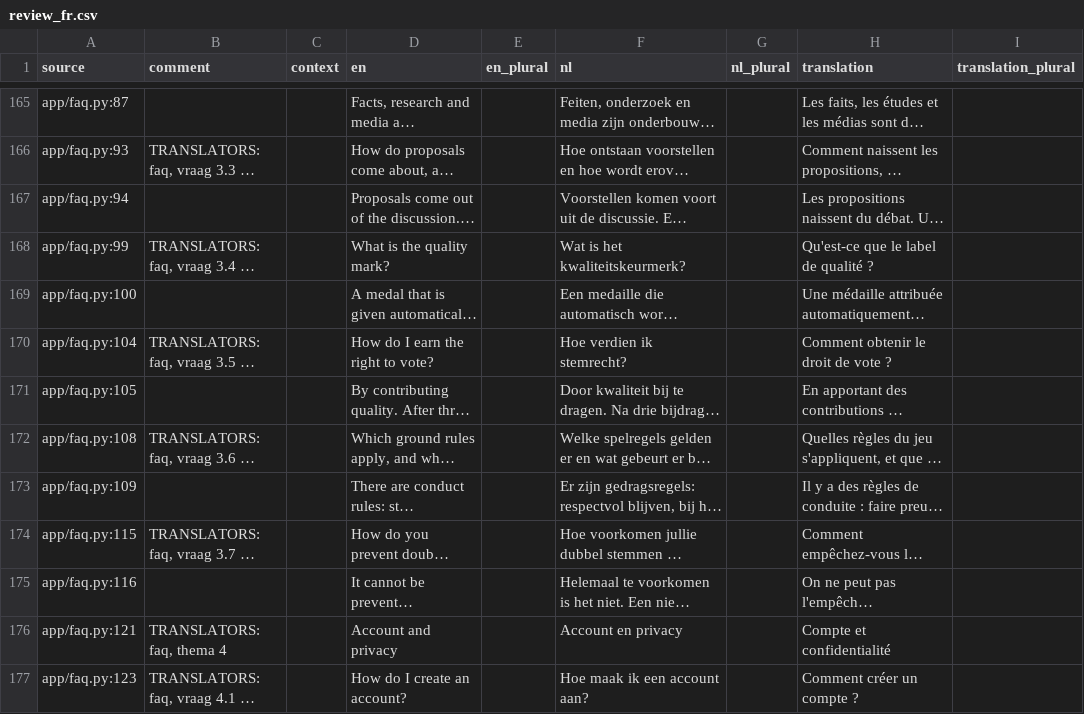
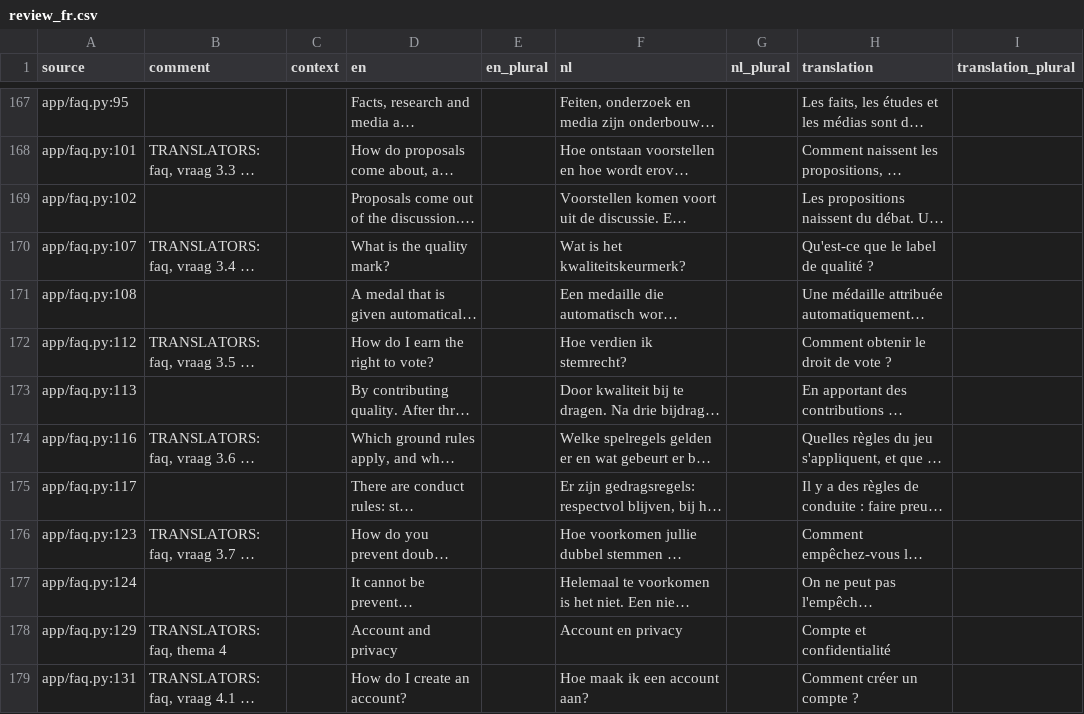
Before and after one commit to GerhardTop/global-union-forum, a CSV file: flask_registration/docs/i18n/review_fr.csv, drawn as a sheet; only a part is shown, gaps mark what is left out; long unchanged cells end in …; addresses are those after the commit; the diff covers the shown part only; the diff names each change by its address in the sheet, - before the commit and + after, or states it on an @@ line.

```diff
--- a/flask_registration/docs/i18n/review_fr.csv
+++ b/flask_registration/docs/i18n/review_fr.csv
-A167 (source): app/faq.py:87
+A167 (source): app/faq.py:95
-A168 (source): app/faq.py:93
+A168 (source): app/faq.py:101
-A169 (source): app/faq.py:94
+A169 (source): app/faq.py:102
-A170 (source): app/faq.py:99
+A170 (source): app/faq.py:107
-A171 (source): app/faq.py:100
+A171 (source): app/faq.py:108
-A172 (source): app/faq.py:104
+A172 (source): app/faq.py:112
-A173 (source): app/faq.py:105
+A173 (source): app/faq.py:113
-A174 (source): app/faq.py:108
+A174 (source): app/faq.py:116
-A175 (source): app/faq.py:109
+A175 (source): app/faq.py:117
-A176 (source): app/faq.py:115
+A176 (source): app/faq.py:123
-A177 (source): app/faq.py:116
+A177 (source): app/faq.py:124
-A178 (source): app/faq.py:121
+A178 (source): app/faq.py:129
-A179 (source): app/faq.py:123
+A179 (source): app/faq.py:131
```
Also changed, not shown: 7 added rows and 98 edited cells elsewhere in this file, flask_registration/docs/i18n/review_de.csv, flask_registration/docs/i18n/review_es.csv, 24 other files.
